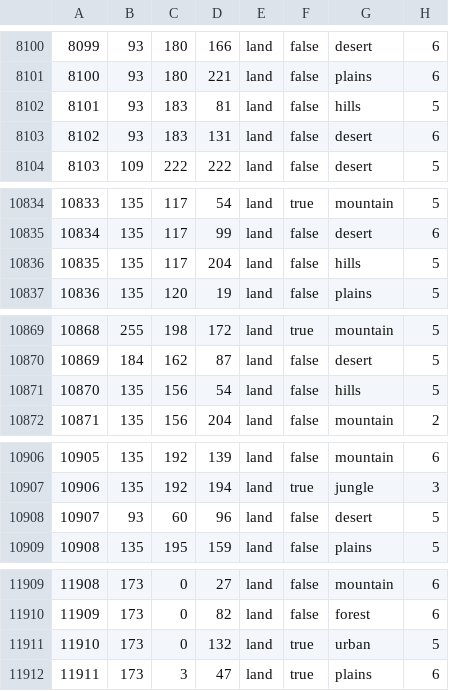
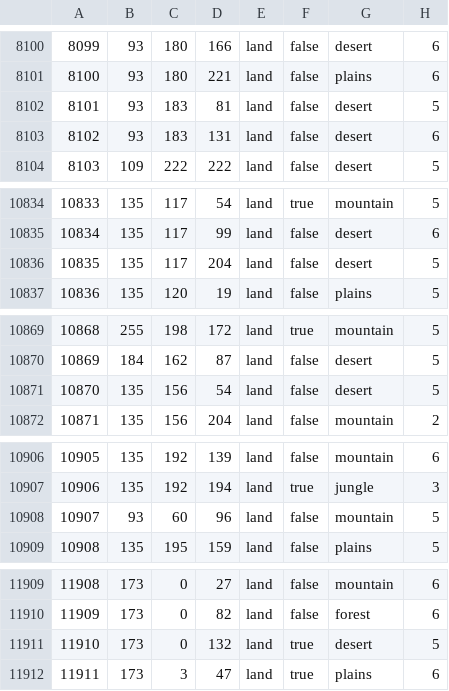
Before and after one commit to ayn7845/slystorical1, a CSV file: map/definition.csv, drawn as a sheet; only a part is shown, gaps mark what is left out; the diff covers the shown part only.

```diff
--- a/map/definition.csv
+++ b/map/definition.csv
@@ -8101,3 +8101,3 @@
 8100;93;180;221;land;false;plains;6
-8101;93;183;81;land;false;hills;5
+8101;93;183;81;land;false;desert;5
 8102;93;183;131;land;false;desert;6
@@ -10835,3 +10835,3 @@
 10834;135;117;99;land;false;desert;6
-10835;135;117;204;land;false;hills;5
+10835;135;117;204;land;false;desert;5
 10836;135;120;19;land;false;plains;5
@@ -10870,3 +10870,3 @@
 10869;184;162;87;land;false;desert;5
-10870;135;156;54;land;false;hills;5
+10870;135;156;54;land;false;desert;5
 10871;135;156;204;land;false;mountain;2
@@ -10907,3 +10907,3 @@
 10906;135;192;194;land;true;jungle;3
-10907;93;60;96;land;false;desert;5
+10907;93;60;96;land;false;mountain;5
 10908;135;195;159;land;false;plains;5
@@ -11910,3 +11910,3 @@
 11909;173;0;82;land;false;forest;6
-11910;173;0;132;land;true;urban;5
+11910;173;0;132;land;true;desert;5
 11911;173;3;47;land;true;plains;6
```
Also changed, not shown: 8 edited cells elsewhere in this file, 12 other files.
